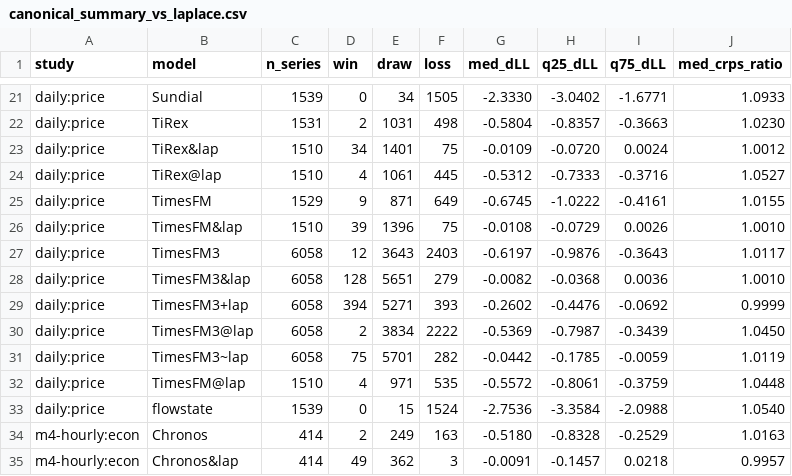
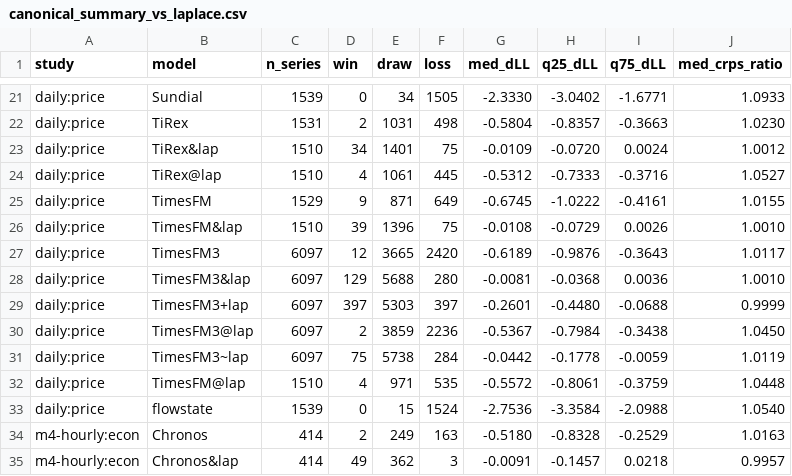
Before and after one commit to microprediction/skaters, a CSV file: benchmarks/canonical_summary_vs_laplace.csv, drawn as a sheet; only a part is shown, gaps mark what is left out; the diff covers the shown part only.

```diff
--- a/benchmarks/canonical_summary_vs_laplace.csv
+++ b/benchmarks/canonical_summary_vs_laplace.csv
@@ -26,7 +26,7 @@ daily:price,TimesFM,1529,9,871,649,-0.6745,-1.0222,-0.4161,1.0155
 daily:price,TimesFM&lap,1510,39,1396,75,-0.0108,-0.0729,0.0026,1.0010
-daily:price,TimesFM3,6058,12,3643,2403,-0.6197,-0.9876,-0.3643,1.0117
-daily:price,TimesFM3&lap,6058,128,5651,279,-0.0082,-0.0368,0.0036,1.0010
-daily:price,TimesFM3+lap,6058,394,5271,393,-0.2602,-0.4476,-0.0692,0.9999
-daily:price,TimesFM3@lap,6058,2,3834,2222,-0.5369,-0.7987,-0.3439,1.0450
-daily:price,TimesFM3~lap,6058,75,5701,282,-0.0442,-0.1785,-0.0059,1.0119
+daily:price,TimesFM3,6097,12,3665,2420,-0.6189,-0.9876,-0.3643,1.0117
+daily:price,TimesFM3&lap,6097,129,5688,280,-0.0081,-0.0368,0.0036,1.0010
+daily:price,TimesFM3+lap,6097,397,5303,397,-0.2601,-0.4480,-0.0688,0.9999
+daily:price,TimesFM3@lap,6097,2,3859,2236,-0.5367,-0.7984,-0.3438,1.0450
+daily:price,TimesFM3~lap,6097,75,5738,284,-0.0442,-0.1778,-0.0059,1.0119
 daily:price,TimesFM@lap,1510,4,971,535,-0.5572,-0.8061,-0.3759,1.0448
```
Also changed, not shown: 23 edited cells elsewhere in this file, benchmarks/canonical_summary_coverage.csv.
